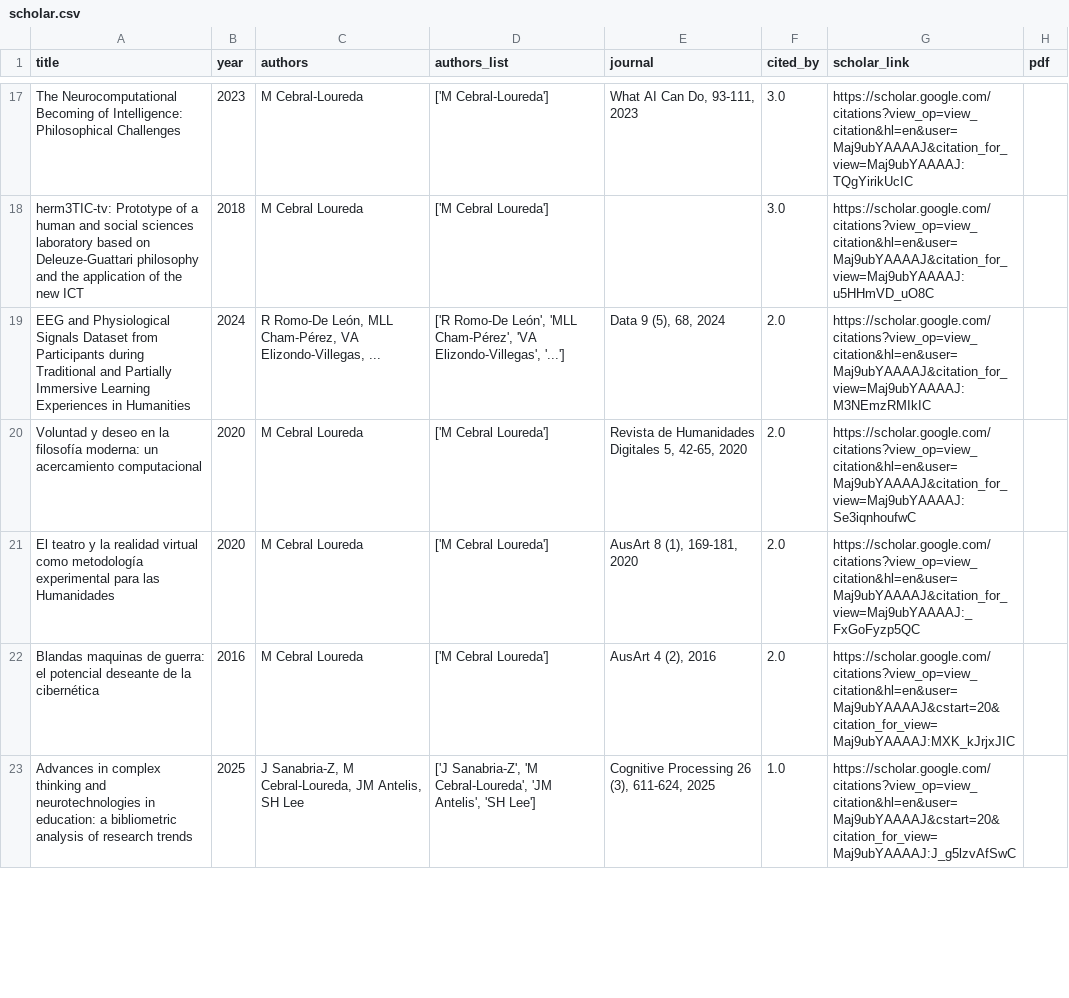
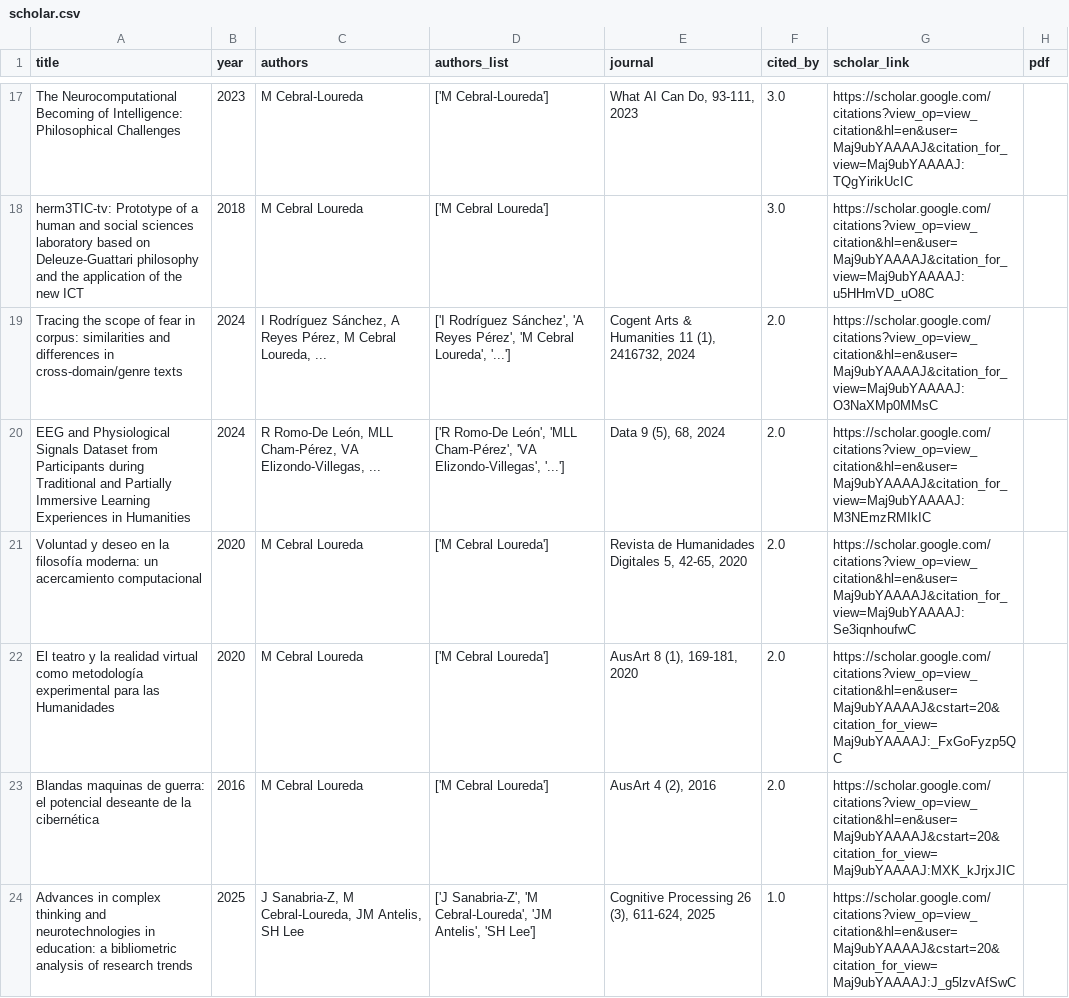
Before and after one commit to mancebral/personalWebsite, a CSV file: scholar.csv, drawn as a sheet; only a part is shown, gaps mark what is left out; the diff covers the shown part only.

```diff
--- a/scholar.csv
+++ b/scholar.csv
@@ -18,5 +18,6 @@ The Neurocomputational Becoming of Intelligence: Philosophical Challenges,2023,M
 herm3TIC-tv: Prototype of a human and social sciences laboratory based on Deleuze-Guattari philosophy and the application of the new ICT,2018,M Cebral Loureda,['M Cebral Loureda'],,3.0,https://scholar.google.com/citations?view_op=view_citation&hl=en&user=Maj9ubYAAAAJ&citation_for_view=Maj9ubYAAAAJ:u5HHmVD_uO8C,
+Tracing the scope of fear in corpus: similarities and differences in cross-domain/genre texts,2024,"I Rodríguez Sánchez, A Reyes Pérez, M Cebral Loureda, ...","['I Rodríguez Sánchez', 'A Reyes Pérez', 'M Cebral Loureda', '...']","Cogent Arts & Humanities 11 (1), 2416732, 2024",2.0,https://scholar.google.com/citations?view_op=view_citation&hl=en&user=Maj9ubYAAAAJ&citation_for_view=Maj9ubYAAAAJ:O3NaXMp0MMsC,
 EEG and Physiological Signals Dataset from Participants during Traditional and Partially Immersive Learning Experiences in Humanities,2024,"R Romo-De León, MLL Cham-Pérez, VA Elizondo-Villegas, ...","['R Romo-De León', 'MLL Cham-Pérez', 'VA Elizondo-Villegas', '...']","Data 9 (5), 68, 2024",2.0,https://scholar.google.com/citations?view_op=view_citation&hl=en&user=Maj9ubYAAAAJ&citation_for_view=Maj9ubYAAAAJ:M3NEmzRMIkIC,
 Voluntad y deseo en la filosofía moderna: un acercamiento computacional,2020,M Cebral Loureda,['M Cebral Loureda'],"Revista de Humanidades Digitales 5, 42-65, 2020",2.0,https://scholar.google.com/citations?view_op=view_citation&hl=en&user=Maj9ubYAAAAJ&citation_for_view=Maj9ubYAAAAJ:Se3iqnhoufwC,
-El teatro y la realidad virtual como metodología experimental para las Humanidades,2020,M Cebral Loureda,['M Cebral Loureda'],"AusArt 8 (1), 169-181, 2020",2.0,https://scholar.google.com/citations?view_op=view_citation&hl=en&user=Maj9ubYAAAAJ&citation_for_view=Maj9ubYAAAAJ:_FxGoFyzp5QC,
+El teatro y la realidad virtual como metodología experimental para las Humanidades,2020,M Cebral Loureda,['M Cebral Loureda'],"AusArt 8 (1), 169-181, 2020",2.0,https://scholar.google.com/citations?view_op=view_citation&hl=en&user=Maj9ubYAAAAJ&cstart=20&citation_for_view=Maj9ubYAAAAJ:_FxGoFyzp5QC,
 Blandas maquinas de guerra: el potencial deseante de la cibernética,2016,M Cebral Loureda,['M Cebral Loureda'],"AusArt 4 (2), 2016",2.0,https://scholar.google.com/citations?view_op=view_citation&hl=en&user=Maj9ubYAAAAJ&cstart=20&citation_for_view=Maj9ubYAAAAJ:MXK_kJrjxJIC,
```
Also changed, not shown: 1 added row, 1 removed row and 1 edited cell elsewhere in this file, scholar_profile.csv, 2 other files.
